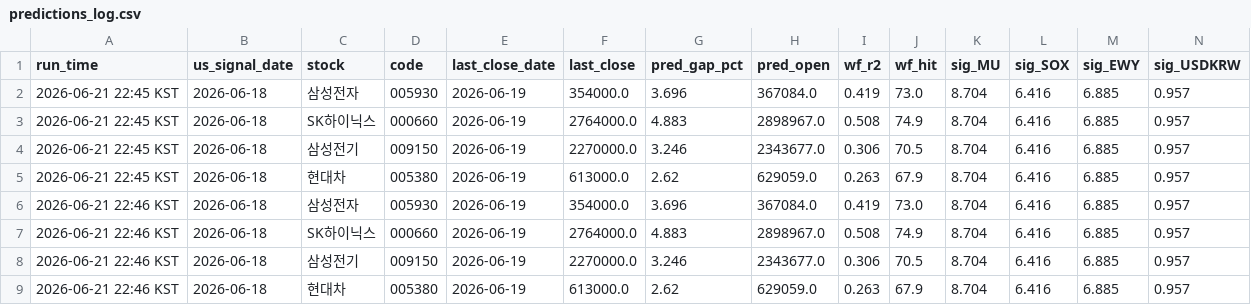
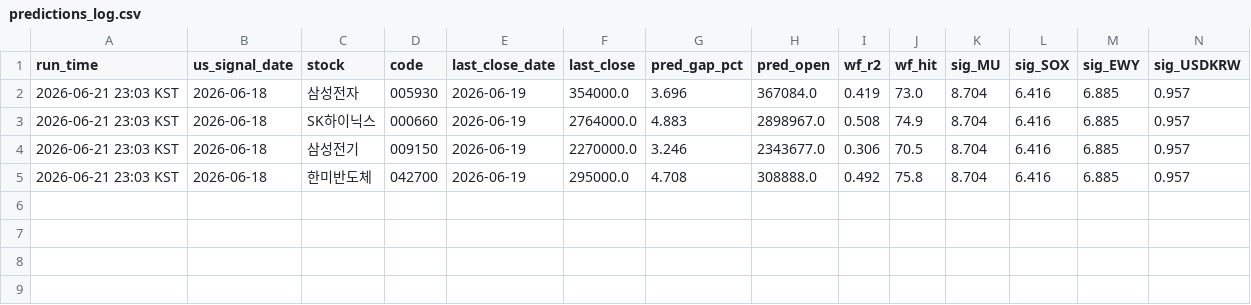
Before and after one commit to gahyunkimmm/overnight-gap-predictor, a CSV file: predictions_log.csv, drawn as a sheet; only a part is shown; rows hold the shown columns only; the diff names each change by its address in the sheet, - before the commit and + after, or states it on an @@ line.

```diff
--- a/predictions_log.csv
+++ b/predictions_log.csv
-A2:A5 (run_time): 2026-06-21 22:45 KST
+A2:A5 (run_time): 2026-06-21 23:03 KST
-C5 (stock): 현대차
+C5 (stock): 한미반도체
-D5 (code): 005380
+D5 (code): 042700
-F5 (last_close): 613000.0
+F5 (last_close): 295000.0
-G5 (pred_gap_pct): 2.62
+G5 (pred_gap_pct): 4.708
-H5 (pred_open): 629059.0
+H5 (pred_open): 308888.0
-I5 (wf_r2): 0.263
+I5 (wf_r2): 0.492
-J5 (wf_hit): 67.9
+J5 (wf_hit): 75.8
-row 6: 2026-06-21 22:46 KST | 2026-06-18 | 삼성전자 | 005930 | 2026-06-19 | 354000.0 | 3.696 | 367084.0 | 0.419 | 73.0 | 8.704 | 6.416 | 6.885 | 0.957
-row 7: 2026-06-21 22:46 KST | 2026-06-18 | SK하이닉스 | 000660 | 2026-06-19 | 2764000.0 | 4.883 | 2898967.0 | 0.508 | 74.9 | 8.704 | 6.416 | 6.885 | 0.957
-row 8: 2026-06-21 22:46 KST | 2026-06-18 | 삼성전기 | 009150 | 2026-06-19 | 2270000.0 | 3.246 | 2343677.0 | 0.306 | 70.5 | 8.704 | 6.416 | 6.885 | 0.957
-row 9: 2026-06-21 22:46 KST | 2026-06-18 | 현대차 | 005380 | 2026-06-19 | 613000.0 | 2.62 | 629059.0 | 0.263 | 67.9 | 8.704 | 6.416 | 6.885 | 0.957
```
Also changed, not shown: 3 other files.
